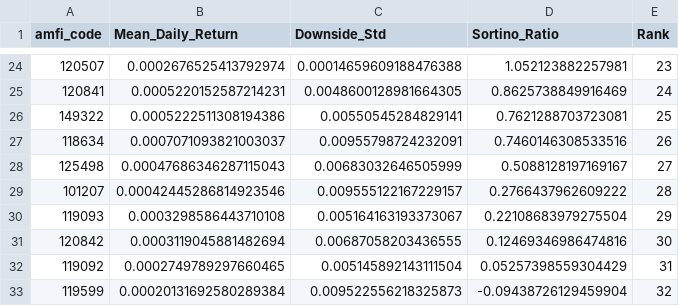
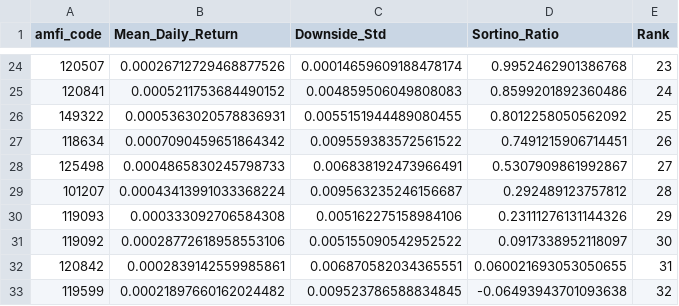
Before and after one commit to raj-ankur62/Mutual-Fund-Analytics, a CSV file: data/processed/sortino_ratio_ranking.csv, drawn as a sheet; only a part is shown, gaps mark what is left out; the diff covers the shown part only.

```diff
--- a/data/processed/sortino_ratio_ranking.csv
+++ b/data/processed/sortino_ratio_ranking.csv
@@ -24,10 +24,10 @@ amfi_code,Mean_Daily_Return,Downside_Std,Sortino_Ratio,Rank
-120507,0.0002676525413792974,0.00014659609188476388,1.052123882257981,23
-120841,0.0005220152587214231,0.0048600128981664305,0.8625738849916469,24
-149322,0.0005222511308194386,0.00550545284829141,0.7621288703723081,25
-118634,0.0007071093821003037,0.00955798724232091,0.7460146308533516,26
-125498,0.00047686346287115043,0.00683032646505999,0.5088128197169167,27
-101207,0.00042445286814923546,0.009555122167229157,0.2766437962609222,28
-119093,0.0003298586443710108,0.005164163193373067,0.22108683979275504,29
-120842,0.0003119045881482694,0.00687058203436555,0.12469346986474816,30
-119092,0.0002749789297660465,0.005145892143111504,0.05257398559304429,31
-119599,0.00020131692580289384,0.009522556218325873,-0.09438726129459904,32
+120507,0.00026712729468877526,0.00014659609188478174,0.9952462901386768,23
+120841,0.0005211753684490152,0.004859506049808083,0.8599201892360486,24
+149322,0.0005363020578836931,0.0055151944489080455,0.8012258050562092,25
+118634,0.0007090459651864342,0.009559383572561522,0.7491215906714451,26
+125498,0.0004865830245798733,0.006838192473966491,0.5307909861992867,27
+101207,0.00043413991033368224,0.009563235246156687,0.292489123757812,28
+119093,0.000333092706584308,0.005162275158984106,0.23111276131144326,29
+119092,0.00028772618958553106,0.005155090542952522,0.0917338952118097,30
+120842,0.0002839142559985861,0.006870582034365551,0.060021693053050655,31
+119599,0.00021897660162024482,0.009523786588834845,-0.06493943701093638,32
```
Also changed, not shown: 9 added rows, 9 removed rows and 69 edited cells elsewhere in this file, data/processed/fund_scorecard.csv, data/processed/maximum_drawdown_analysis.csv, 13 other files.
